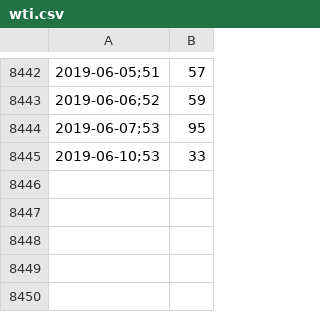
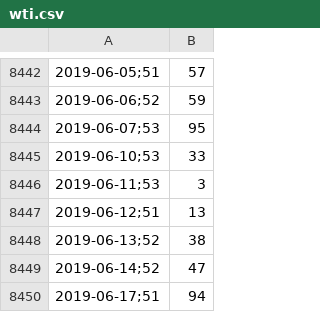
Before and after one commit to collabmarket/algorithms_afp, a CSV file: data_quandl/wti.csv, drawn as a sheet; only a part is shown, gaps mark what is left out; the diff names each change by its address in the sheet, - before the commit and + after, or states it on an @@ line.

Commit message:
Update data, nb and images 2019-06-20

```diff
--- a/data_quandl/wti.csv
+++ b/data_quandl/wti.csv
+row 8446: 2019-06-11;53 | 3
+row 8447: 2019-06-12;51 | 13
+row 8448: 2019-06-13;52 | 38
+row 8449: 2019-06-14;52 | 47
+row 8450: 2019-06-17;51 | 94
```
Also changed, not shown: data_quandl/money.csv, 1 other file.
